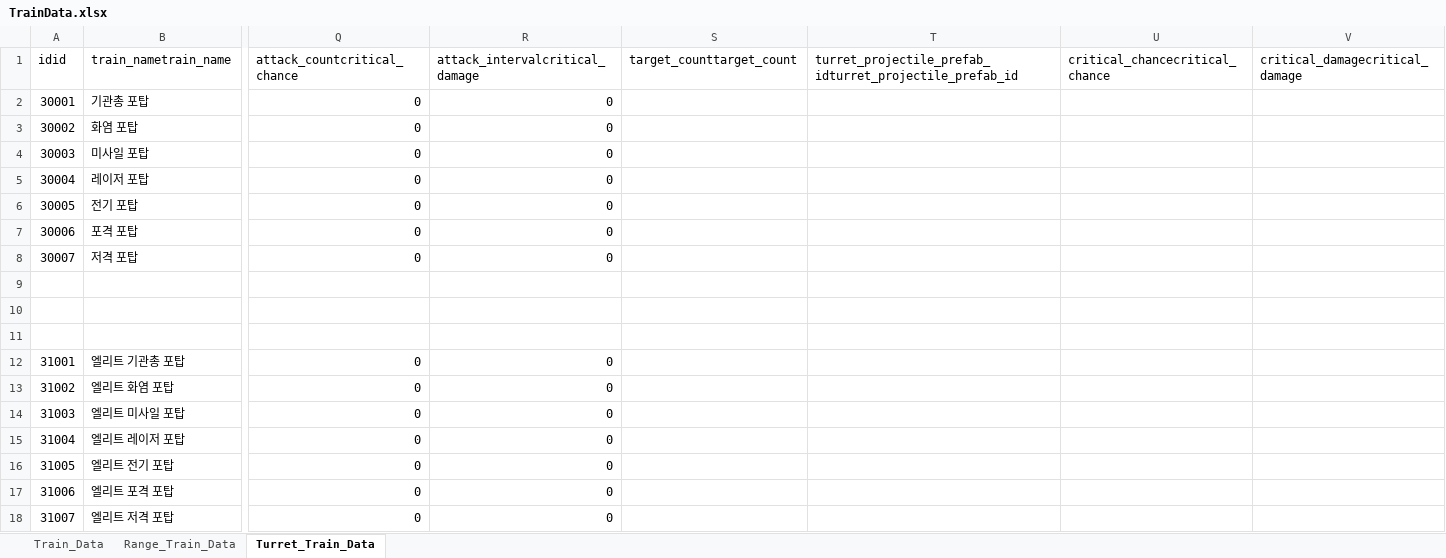
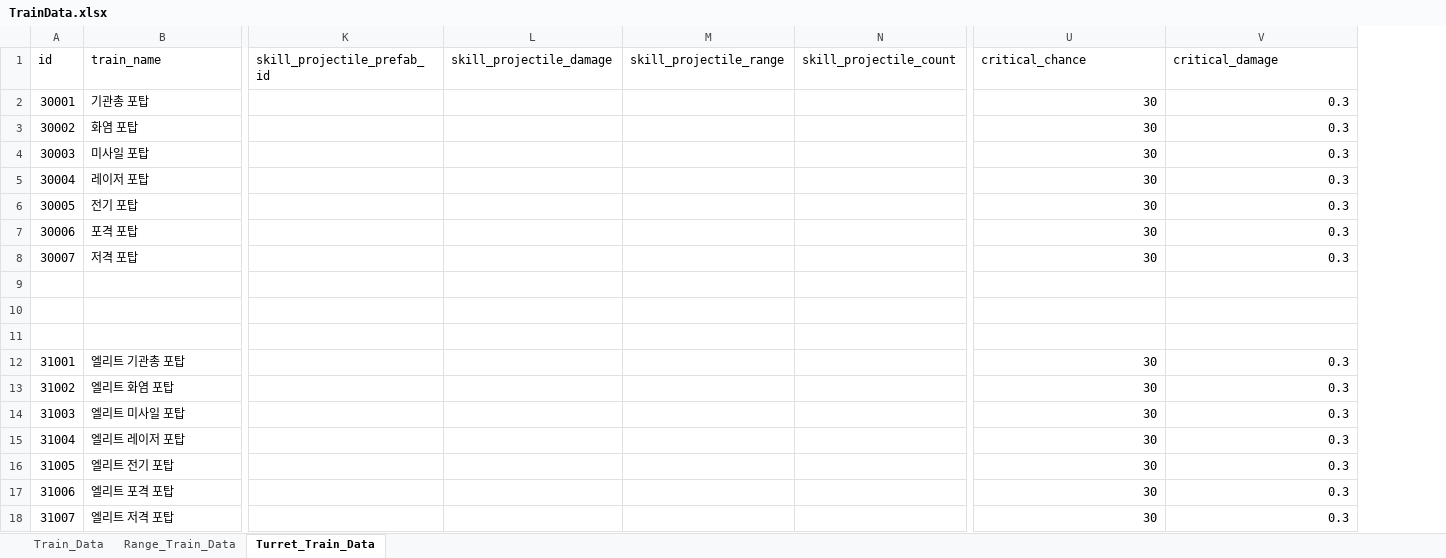
Before and after one commit to cumic06/TrainDefense, an Excel workbook: Assets/02_Resources/Data/TrainData.xlsx, sheet Turret_Train_Data, drawn as a sheet; only a part is shown, gaps mark what is left out; values as stored, in another font and other column widths than the file's, no borders; removed rows and columns are numbered as before the commit, all else as after; rows hold the shown columns only; the diff names each change by its address in the sheet, - before the commit and + after, or states it on an @@ line.

Commit message:
[Fix] : 치명타 적용 및 DamageText 기본 색상 변경

```diff
--- a/Assets/02_Resources/Data/TrainData.xlsx (sheet Turret_Train_Data)
+++ b/Assets/02_Resources/Data/TrainData.xlsx (sheet Turret_Train_Data)
+column K, empty
+column L, empty
+column M, empty
+column N, empty
-column Q, rows 2-18: 0 | 0 | 0 | 0 | 0 | 0 | 0 |  |  |  | 0 | 0 | 0 | 0 | 0 | 0 | 0
-column R, rows 2-18: 0 | 0 | 0 | 0 | 0 | 0 | 0 |  |  |  | 0 | 0 | 0 | 0 | 0 | 0 | 0
-column S, empty
-column T, empty
-row 1: idid | train_nametrain_name | attack_countcritical_chance | attack_intervalcritical_damage | target_counttarget_count | turret_projectile_prefab_idturret_projectile_prefab_id | critical_chancecritical_chance | critical_damagecritical_damage
+row 1: id | train_name | skill_projectile_prefab_id | skill_projectile_damage | skill_projectile_range | skill_projectile_count | critical_chance | critical_damage
-U2:U8: (empty)
+U2:U8: 30
-V2:V8: (empty)
+V2:V8: 0.3
-U12:U18: (empty)
+U12:U18: 30
-V12:V18: (empty)
+V12:V18: 0.3
```
Also changed, not shown: sheet Range_Train_Data, sheet Train_Data, Assets/02_Resources/Data/ChoiceData.xlsx, Assets/02_Resources/Data/MonsterData.xlsx, 7 other files.
